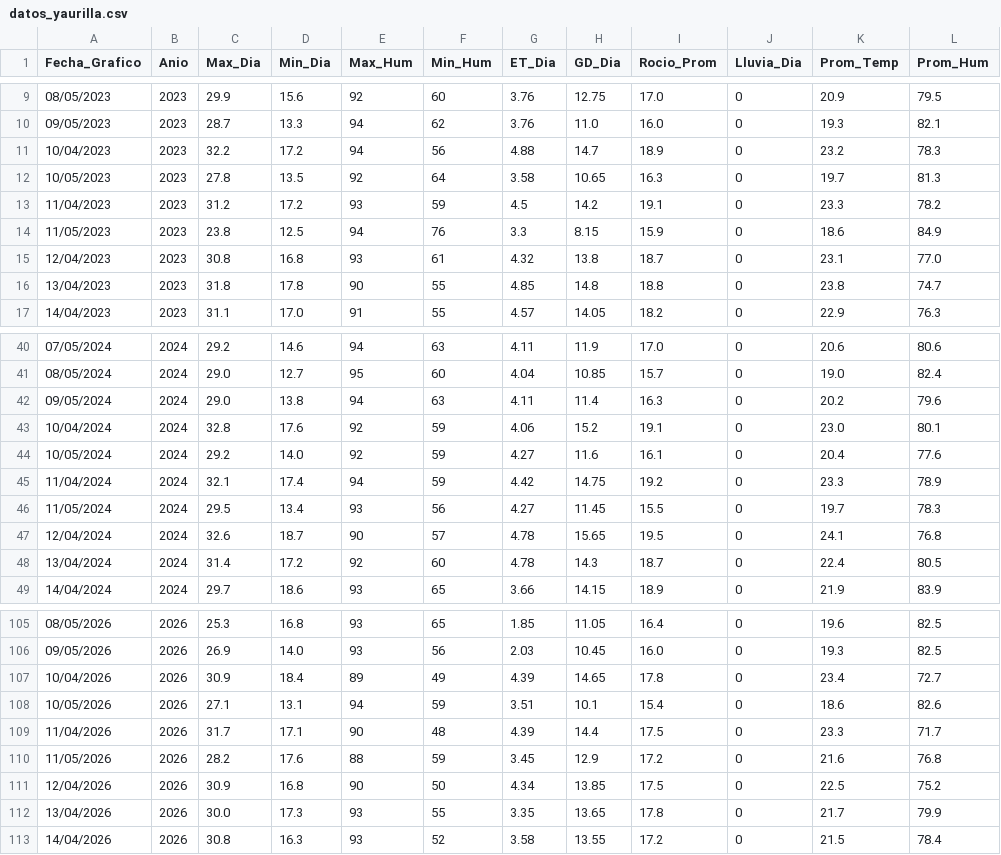
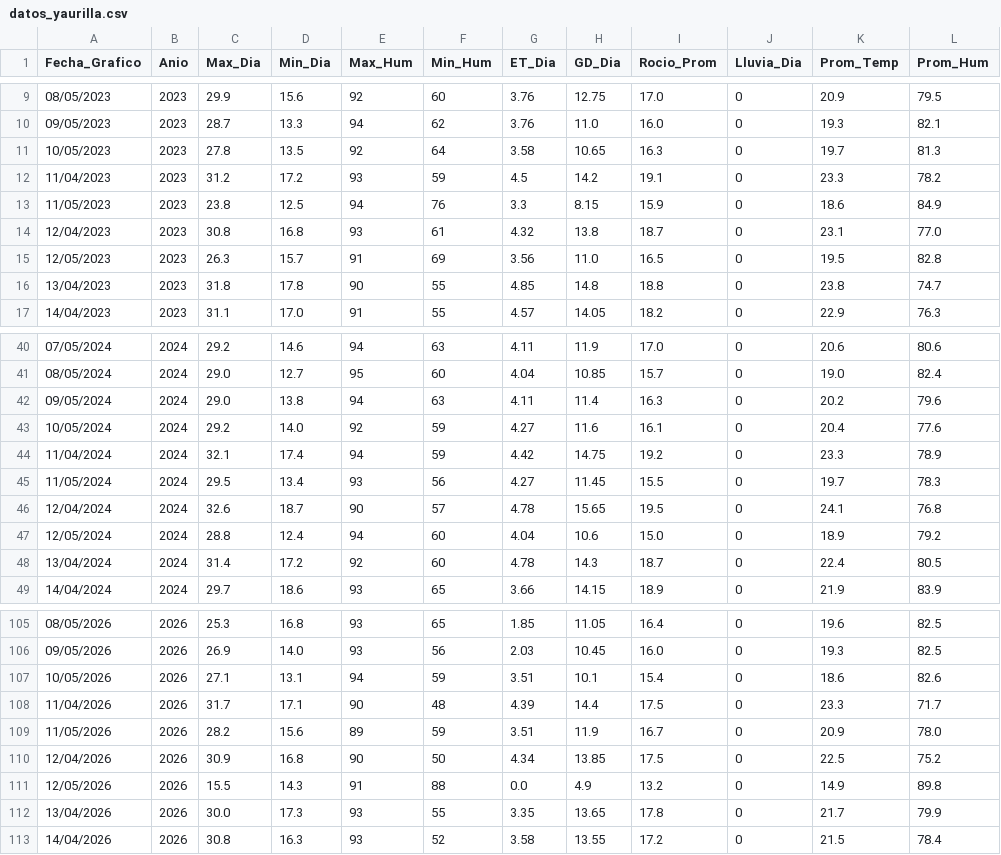
Before and after one commit to omartel-crypto/Datos_Meteorologico, a CSV file: datos_yaurilla.csv, drawn as a sheet; only a part is shown, gaps mark what is left out; the diff covers the shown part only.

Commit message:
Robot: Data actualizada 2026-05-12 03:16 Lima

```diff
--- a/datos_yaurilla.csv
+++ b/datos_yaurilla.csv
@@ -10,3 +10,2 @@
 09/05/2023,2023,28.7,13.3,94,62,3.76,11.0,16.0,0,19.3,82.1
-10/04/2023,2023,32.2,17.2,94,56,4.88,14.7,18.9,0,23.2,78.3
 10/05/2023,2023,27.8,13.5,92,64,3.58,10.65,16.3,0,19.7,81.3
@@ -15,2 +14,3 @@
 12/04/2023,2023,30.8,16.8,93,61,4.32,13.8,18.7,0,23.1,77.0
+12/05/2023,2023,26.3,15.7,91,69,3.56,11.0,16.5,0,19.5,82.8
 13/04/2023,2023,31.8,17.8,90,55,4.85,14.8,18.8,0,23.8,74.7
@@ -42,3 +42,2 @@
 09/05/2024,2024,29.0,13.8,94,63,4.11,11.4,16.3,0,20.2,79.6
-10/04/2024,2024,32.8,17.6,92,59,4.06,15.2,19.1,0,23.0,80.1
 10/05/2024,2024,29.2,14.0,92,59,4.27,11.6,16.1,0,20.4,77.6
@@ -47,2 +46,3 @@
 12/04/2024,2024,32.6,18.7,90,57,4.78,15.65,19.5,0,24.1,76.8
+12/05/2024,2024,28.8,12.4,94,60,4.04,10.6,15.0,0,18.9,79.2
 13/04/2024,2024,31.4,17.2,92,60,4.78,14.3,18.7,0,22.4,80.5
@@ -106,7 +106,7 @@
 09/05/2026,2026,26.9,14.0,93,56,2.03,10.45,16.0,0,19.3,82.5
-10/04/2026,2026,30.9,18.4,89,49,4.39,14.65,17.8,0,23.4,72.7
 10/05/2026,2026,27.1,13.1,94,59,3.51,10.1,15.4,0,18.6,82.6
 11/04/2026,2026,31.7,17.1,90,48,4.39,14.4,17.5,0,23.3,71.7
-11/05/2026,2026,28.2,17.6,88,59,3.45,12.9,17.2,0,21.6,76.8
+11/05/2026,2026,28.2,15.6,89,59,3.51,11.9,16.7,0,20.9,78.0
 12/04/2026,2026,30.9,16.8,90,50,4.34,13.85,17.5,0,22.5,75.2
+12/05/2026,2026,15.5,14.3,91,88,0.0,4.9,13.2,0,14.9,89.8
 13/04/2026,2026,30.0,17.3,93,55,3.35,13.65,17.8,0,21.7,79.9
```
Also changed, not shown: 1 added row and 1 removed row elsewhere in this file, datos_actualizados.csv.
